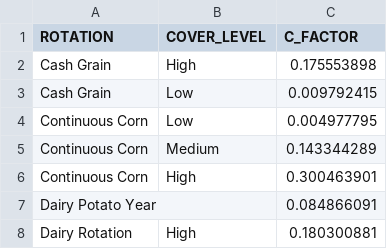
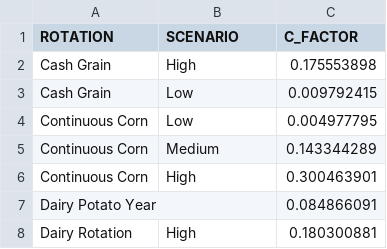
Before and after one commit to dnrwaterqualitymodeling/EVAAL, a CSV file: etc/cFactorLookup.csv, drawn as a sheet; only a part is shown.

Commit message:
changed column name and references for COVER_LEVEL to SCENARIO--more intuitive

```diff
--- a/etc/cFactorLookup.csv
+++ b/etc/cFactorLookup.csv
@@ -1,2 +1,2 @@
-ROTATION,COVER_LEVEL,C_FACTOR
+ROTATION,SCENARIO,C_FACTOR
 Cash Grain,High,0.175553898
```
Also changed, not shown: 1 other file.
